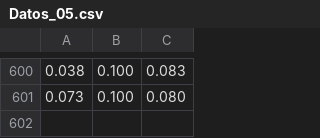
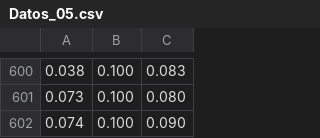
Before and after one commit to LorenaBowen/DatosPrueba, a CSV file: Datos_05.csv, drawn as a sheet; only a part is shown, gaps mark what is left out; the diff names each change by its address in the sheet, - before the commit and + after, or states it on an @@ line.

Commit message:
Update Datos_05.csv

```diff
--- a/Datos_05.csv
+++ b/Datos_05.csv
+row 602: 0.074 | 0.100 | 0.090
```
